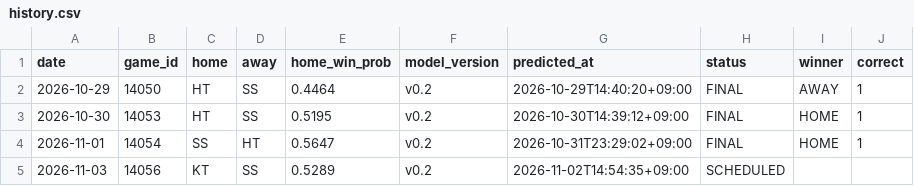
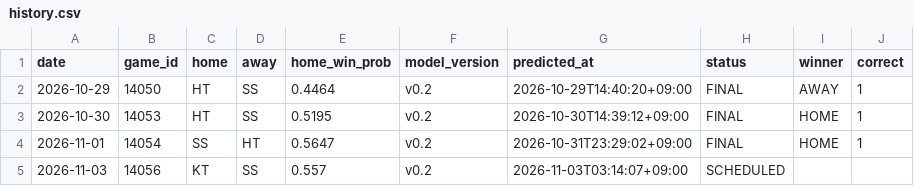
Before and after one commit to kimminseo2323-prog/2610_KBO_predict, a CSV file: data/public/history.csv, drawn as a sheet.

```diff
--- a/data/public/history.csv
+++ b/data/public/history.csv
@@ -4,2 +4,2 @@ date,game_id,home,away,home_win_prob,model_version,predicted_at,status,winner,co
 2026-11-01,14054,SS,HT,0.5647,v0.2,2026-10-31T23:29:02+09:00,FINAL,HOME,1
-2026-11-03,14056,KT,SS,0.5289,v0.2,2026-11-02T14:54:35+09:00,SCHEDULED,,
+2026-11-03,14056,KT,SS,0.557,v0.2,2026-11-03T03:14:07+09:00,SCHEDULED,,
```
Also changed, not shown: 3 other files.
